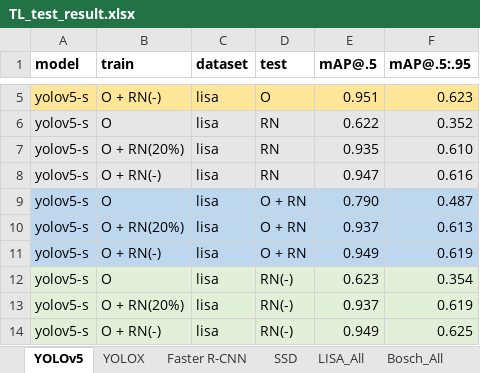
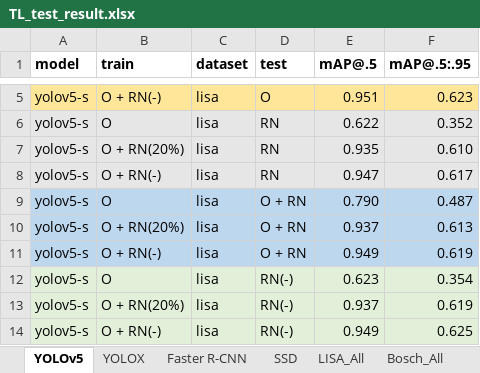
Before and after one commit to TigAug/TigAug.github.io, an Excel workbook: data/TL_test_result.xlsx, sheet YOLOv5, drawn as a sheet; only a part is shown, gaps mark what is left out; values as stored, in another font and other column widths than the file's, no borders; the diff names each change by its address in the sheet, - before the commit and + after, or states it on an @@ line.

```diff
--- a/data/TL_test_result.xlsx (sheet YOLOv5)
+++ b/data/TL_test_result.xlsx (sheet YOLOv5)
-F8 (mAP@.5:.95): 0.616
+F8 (mAP@.5:.95): 0.617
```
Also changed, not shown: 3 other files.
